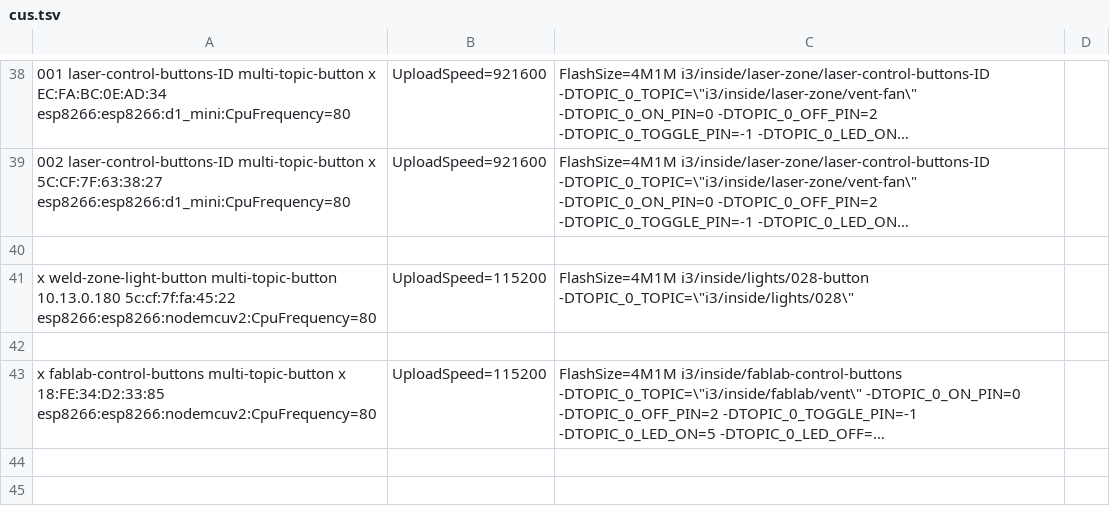
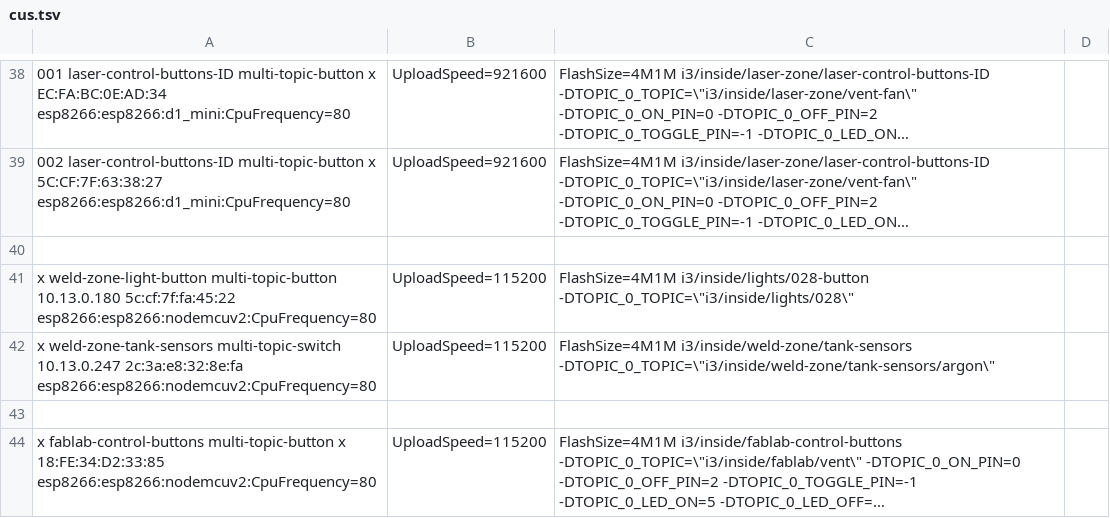
Before and after one commit to i3detroit/Automatic-IoT-module-programming, a TSV file: cus.tsv, drawn as a sheet; only a part is shown, gaps mark what is left out; long unchanged cells end in …; the diff names each change by its address in the sheet, - before the commit and + after, or states it on an @@ line.

Commit message:
add weld zone tank switches

```diff
--- a/cus.tsv
+++ b/cus.tsv
+row 42: x weld-zone-tank-sensors multi-topic-switch 10.13.0.247 2c:3a:e8:32:8e:fa esp8266:esp8266:nodemcuv2:CpuFrequency=80 | UploadSpeed=115200 | FlashSize=4M1M i3/inside/weld-zone/tank-sensors -DTOPIC_0_TOPIC=\"i3/inside/weld-zone/tank-sensors/argon\"
```
